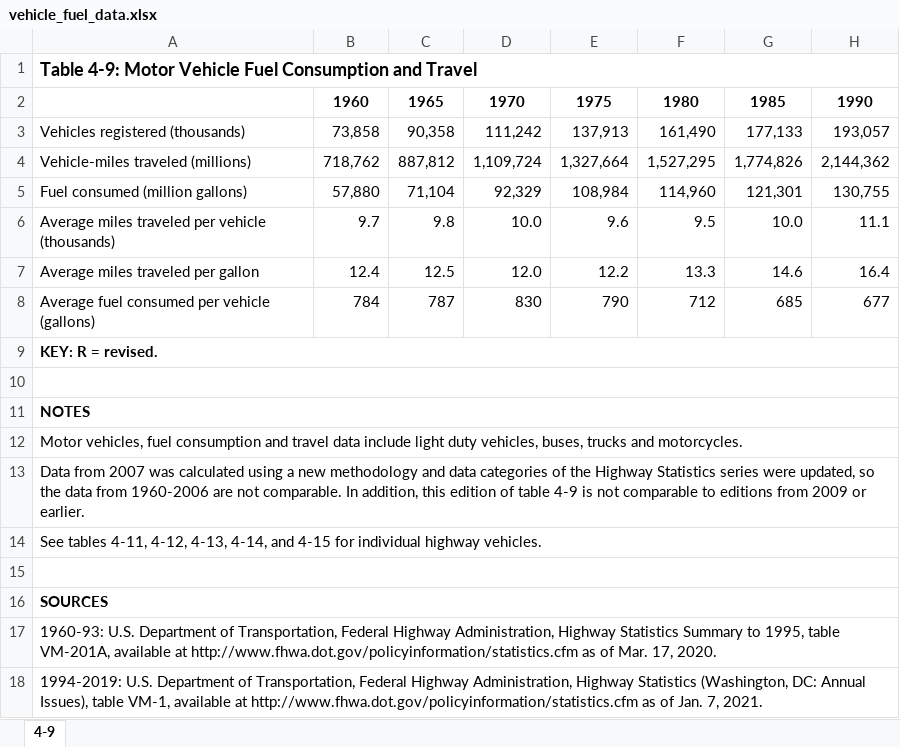
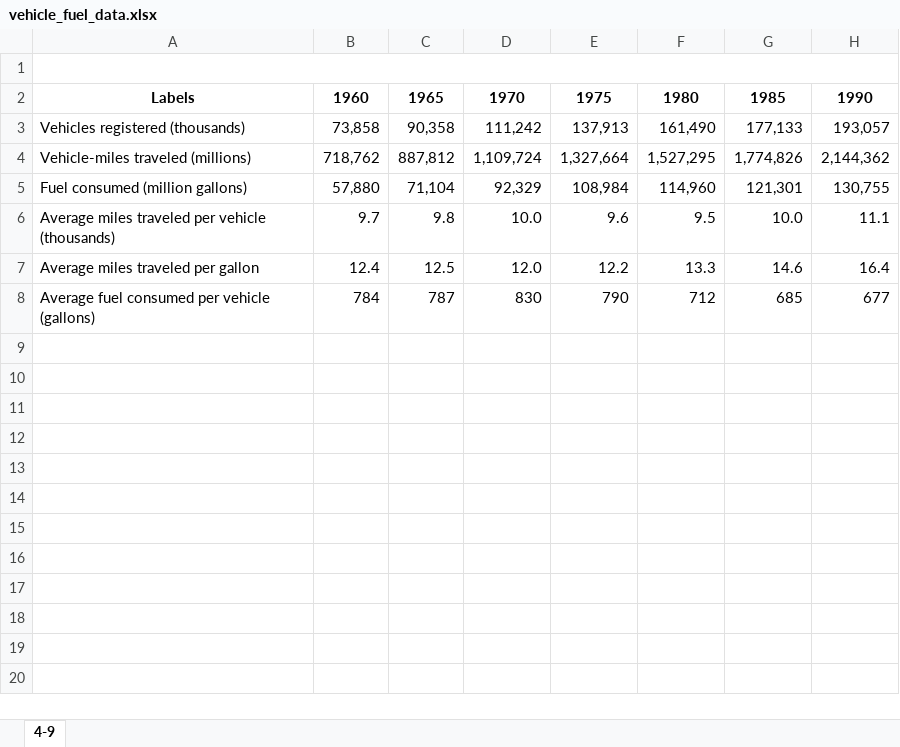
Before and after one commit to Nishimirwe/python_for_dataScience_one, an Excel workbook: CMU FALL 2021/COURSES/DATA INFERENCE/ASSIGNMENTS/ASSIGNMENT 4/data/vehicle_fuel_data.xlsx, sheet 4-9, drawn as a sheet; only a part is shown; values as stored, in another font and other column widths than the file's, no borders; rows hold the shown columns only; the diff names each change by its address in the sheet, - before the commit and + after, or states it on an @@ line.

```diff
--- a/CMU FALL 2021/COURSES/DATA INFERENCE/ASSIGNMENTS/ASSIGNMENT 4/data/vehicle_fuel_data.xlsx (sheet 4-9)
+++ b/CMU FALL 2021/COURSES/DATA INFERENCE/ASSIGNMENTS/ASSIGNMENT 4/data/vehicle_fuel_data.xlsx (sheet 4-9)
-A1: Table 4-9: Motor Vehicle Fuel Consumption and Travel
+A1: (empty)
-A2: (empty)
+A2: Labels
-row 9: KEY: R = revised.
-row 10: (empty)
-row 11: NOTES
-row 12: Motor vehicles, fuel consumption and travel data include light duty vehicles, buses, trucks and motorcycles.
-row 13: Data from 2007 was calculated using a new methodology and data categories of the Highway Statistics series were updated, so the data from 1960-2006 are not comparable. In addition, this edition of table 4-9 is not comparable to editions from 2009 or earlier.
-row 14: See tables 4-11, 4-12, 4-13, 4-14, and 4-15 for individual highway vehicles.
-row 15: (empty)
-row 16: SOURCES
-row 17: 1960-93: U.S. Department of Transportation, Federal Highway Administration, Highway Statistics Summary to 1995, table VM-201A, available at http://www.fhwa.dot.gov/policyinformation/statistics.cfm as of Mar. 17, 2020.
-row 18: 1994-2019: U.S. Department of Transportation, Federal Highway Administration, Highway Statistics (Washington, DC: Annual Issues), table VM-1, available at http://www.fhwa.dot.gov/policyinformation/statistics.cfm as of Jan. 7, 2021.
```
Also changed, not shown: 29 other files.
